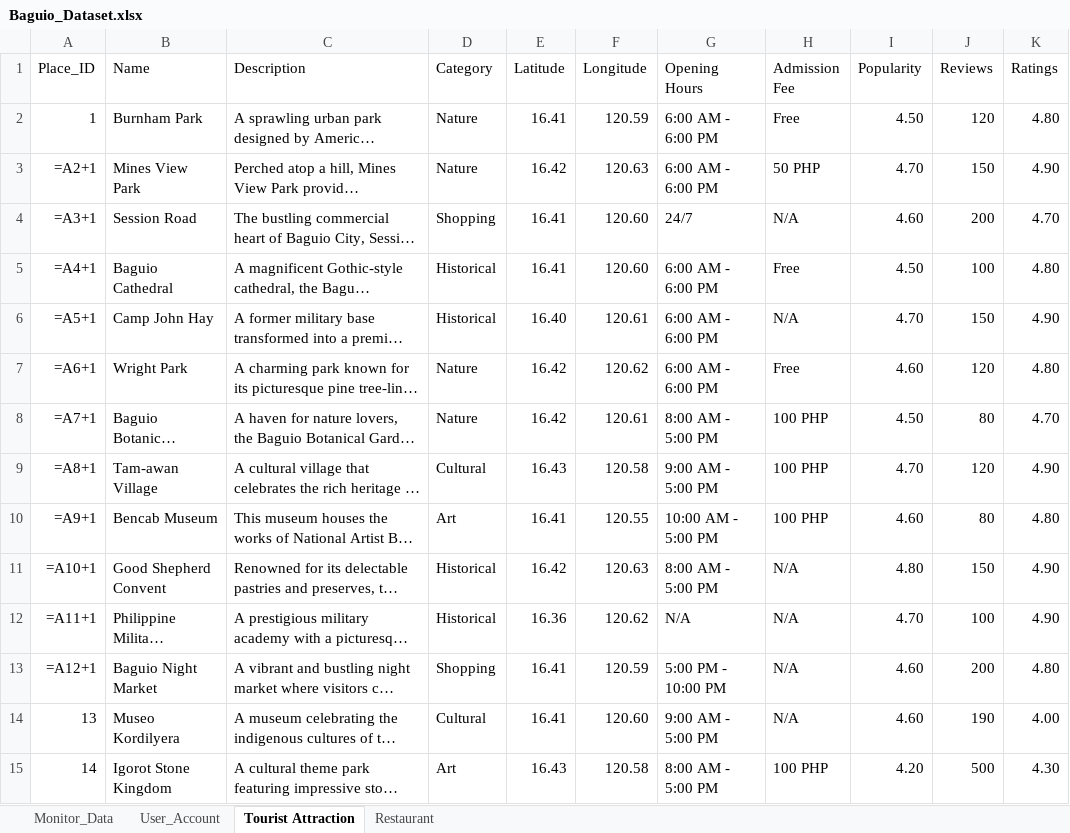
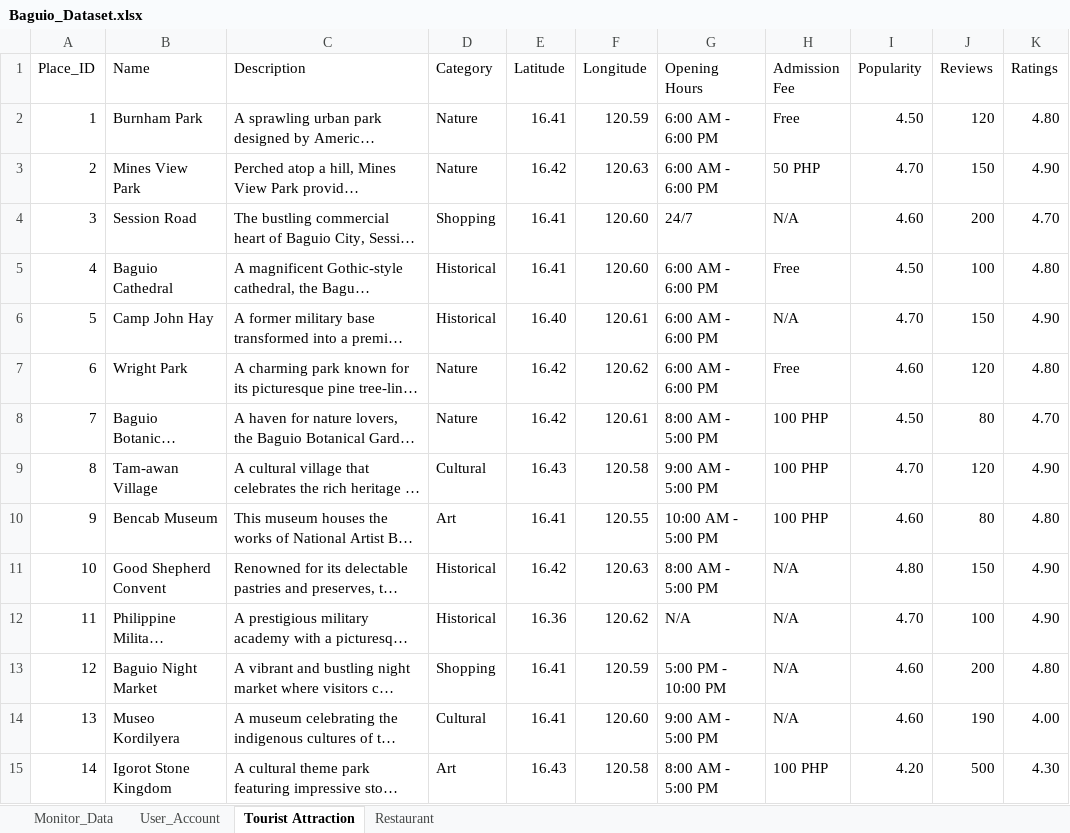
Before and after one commit to Jryx0601/CulTour_Ellison_and_Friends, an Excel workbook: Thesis_Codes/Back_End/Baguio_Dataset.xlsx, sheet Tourist Attraction, drawn as a sheet; only a part is shown; long unchanged cells end in …; values as stored, in another font and other column widths than the file's, no borders; formulas without a stored value are shown as written; the diff names each change by its address in the sheet, - before the commit and + after, or states it on an @@ line.

```diff
--- a/Thesis_Codes/Back_End/Baguio_Dataset.xlsx (sheet Tourist Attraction)
+++ b/Thesis_Codes/Back_End/Baguio_Dataset.xlsx (sheet Tourist Attraction)
-A3 (Place_ID): =A2+1
+A3 (Place_ID): 2
-A4 (Place_ID): =A3+1
+A4 (Place_ID): 3
-A5 (Place_ID): =A4+1
+A5 (Place_ID): 4
-A6 (Place_ID): =A5+1
+A6 (Place_ID): 5
-A7 (Place_ID): =A6+1
+A7 (Place_ID): 6
-A8 (Place_ID): =A7+1
+A8 (Place_ID): 7
-A9 (Place_ID): =A8+1
+A9 (Place_ID): 8
-A10 (Place_ID): =A9+1
+A10 (Place_ID): 9
-A11 (Place_ID): =A10+1
+A11 (Place_ID): 10
-A12 (Place_ID): =A11+1
+A12 (Place_ID): 11
-A13 (Place_ID): =A12+1
+A13 (Place_ID): 12
```
Also changed, not shown: sheet Restaurant, 47 other files.
